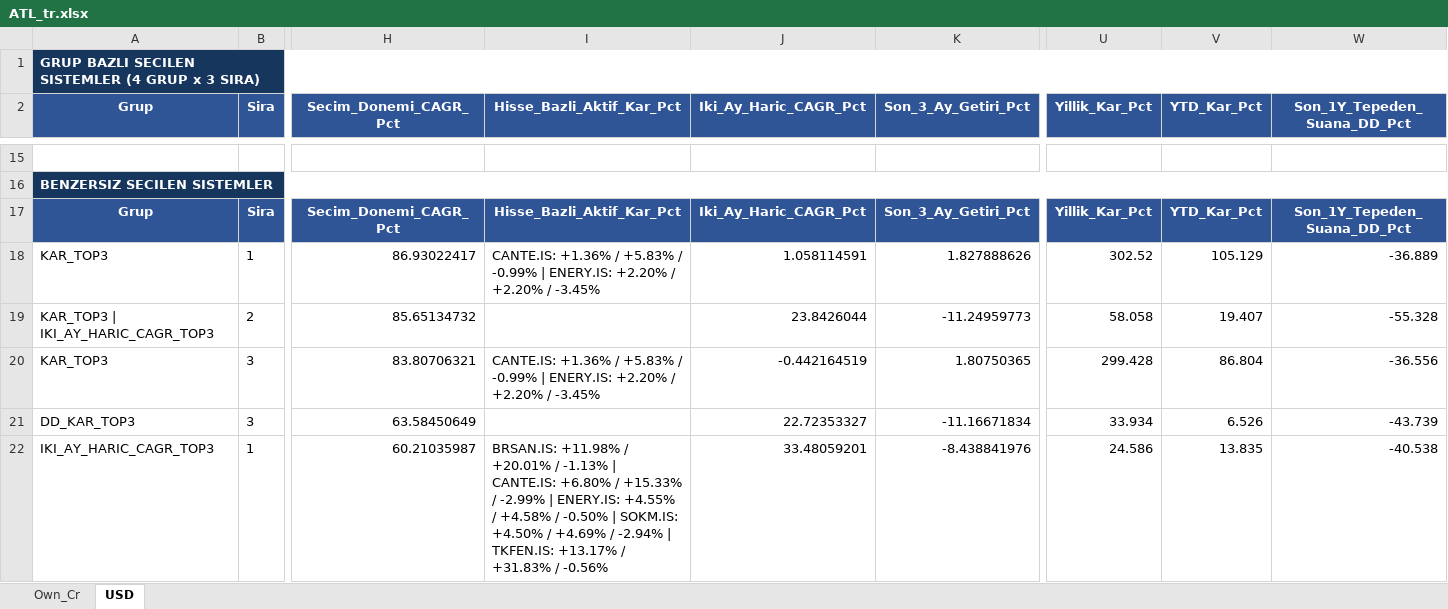
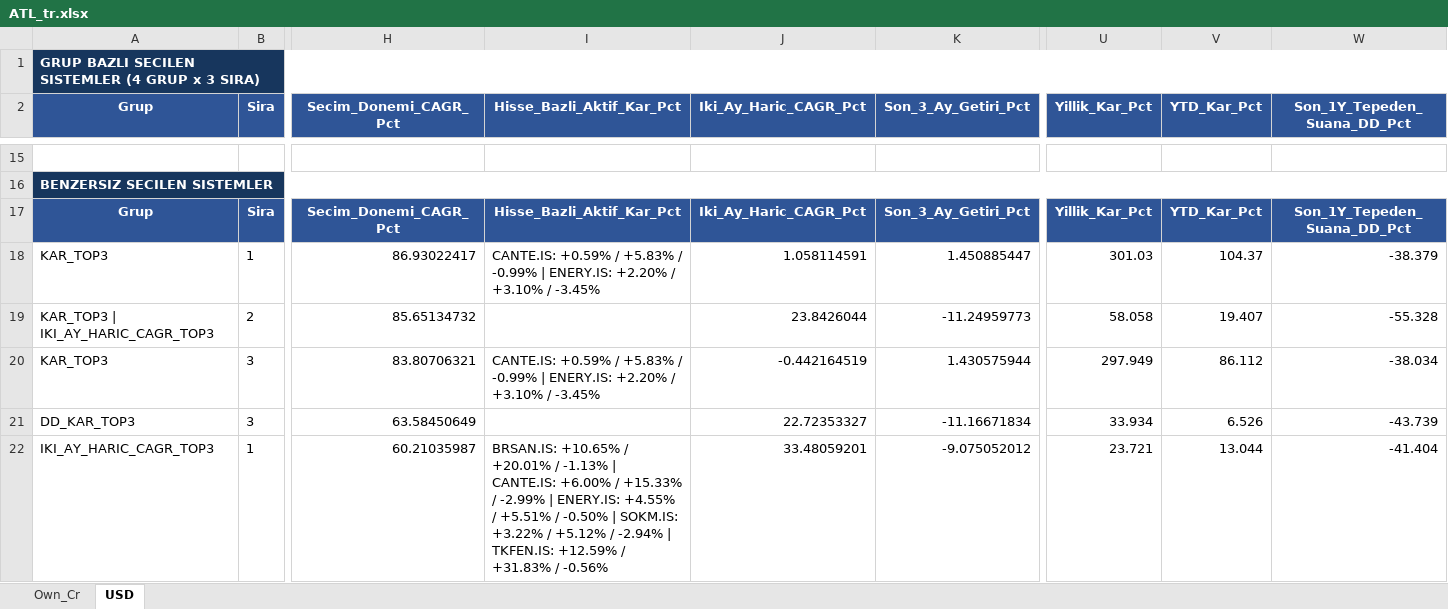
Before and after one commit to serkanche/portfoy, an Excel workbook: ATL_tr.xlsx, sheet USD, drawn as a sheet; only a part is shown, gaps mark what is left out; values as stored, in another font and other column widths than the file's, no borders; table styles not drawn; the diff covers the shown part only; the diff names each change by its address in the sheet, - before the commit and + after, or states it on an @@ line.

```diff
--- a/ATL_tr.xlsx (sheet USD)
+++ b/ATL_tr.xlsx (sheet USD)
-I18 (Hisse_Bazli_Aktif_Kar_Pct): CANTE.IS: +1.36% / +5.83% / -0.99% | ENERY.IS: +2.20% / +2.20% / -3.45%
+I18 (Hisse_Bazli_Aktif_Kar_Pct): CANTE.IS: +0.59% / +5.83% / -0.99% | ENERY.IS: +2.20% / +3.10% / -3.45%
-K18 (Son_3_Ay_Getiri_Pct): 1.827888626
+K18 (Son_3_Ay_Getiri_Pct): 1.450885447
-U18 (Yillik_Kar_Pct): 302.52
+U18 (Yillik_Kar_Pct): 301.03
-V18 (YTD_Kar_Pct): 105.129
+V18 (YTD_Kar_Pct): 104.37
-W18 (Son_1Y_Tepeden_Suana_DD_Pct): -36.889
+W18 (Son_1Y_Tepeden_Suana_DD_Pct): -38.379
-I20 (Hisse_Bazli_Aktif_Kar_Pct): CANTE.IS: +1.36% / +5.83% / -0.99% | ENERY.IS: +2.20% / +2.20% / -3.45%
+I20 (Hisse_Bazli_Aktif_Kar_Pct): CANTE.IS: +0.59% / +5.83% / -0.99% | ENERY.IS: +2.20% / +3.10% / -3.45%
-K20 (Son_3_Ay_Getiri_Pct): 1.80750365
+K20 (Son_3_Ay_Getiri_Pct): 1.430575944
-U20 (Yillik_Kar_Pct): 299.428
+U20 (Yillik_Kar_Pct): 297.949
-V20 (YTD_Kar_Pct): 86.804
+V20 (YTD_Kar_Pct): 86.112
-W20 (Son_1Y_Tepeden_Suana_DD_Pct): -36.556
+W20 (Son_1Y_Tepeden_Suana_DD_Pct): -38.034
-I22 (Hisse_Bazli_Aktif_Kar_Pct): BRSAN.IS: +11.98% / +20.01% / -1.13% | CANTE.IS: +6.80% / +15.33% / -2.99% | ENERY.IS: +4.55% / +4.58% / -0.50% | SOKM.IS: +4.50% / +4.69% / -2.94% | TKFEN.IS: +13.17% / +31.83%…
+I22 (Hisse_Bazli_Aktif_Kar_Pct): BRSAN.IS: +10.65% / +20.01% / -1.13% | CANTE.IS: +6.00% / +15.33% / -2.99% | ENERY.IS: +4.55% / +5.51% / -0.50% | SOKM.IS: +3.22% / +5.12% / -2.94% | TKFEN.IS: +12.59% / +31.83%…
-K22 (Son_3_Ay_Getiri_Pct): -8.438841976
+K22 (Son_3_Ay_Getiri_Pct): -9.075052012
-U22 (Yillik_Kar_Pct): 24.586
+U22 (Yillik_Kar_Pct): 23.721
-V22 (YTD_Kar_Pct): 13.835
+V22 (YTD_Kar_Pct): 13.044
-W22 (Son_1Y_Tepeden_Suana_DD_Pct): -40.538
+W22 (Son_1Y_Tepeden_Suana_DD_Pct): -41.404
```
Also changed, not shown: 1 added row, 1 removed row and 44 edited cells elsewhere in this sheet, sheet Own_Cr.
